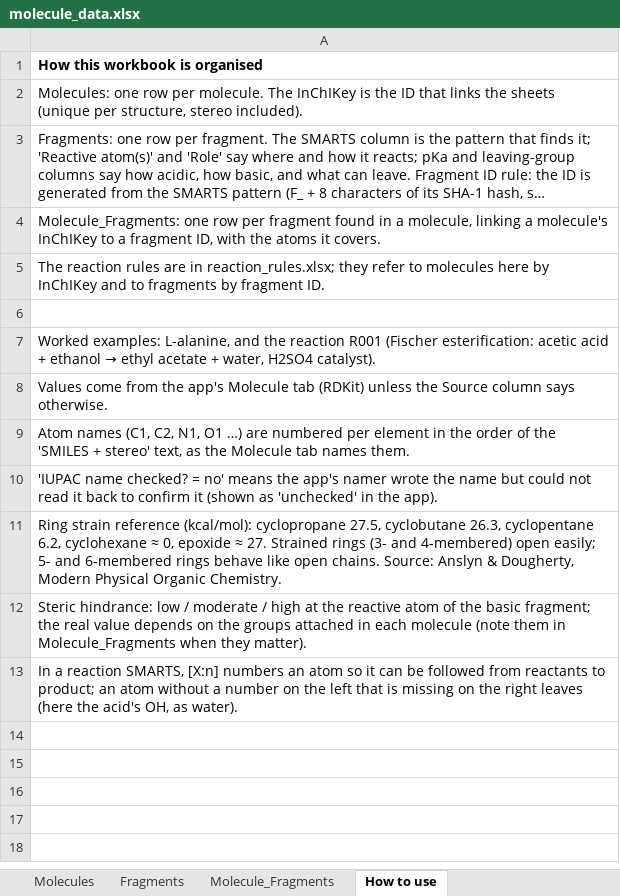
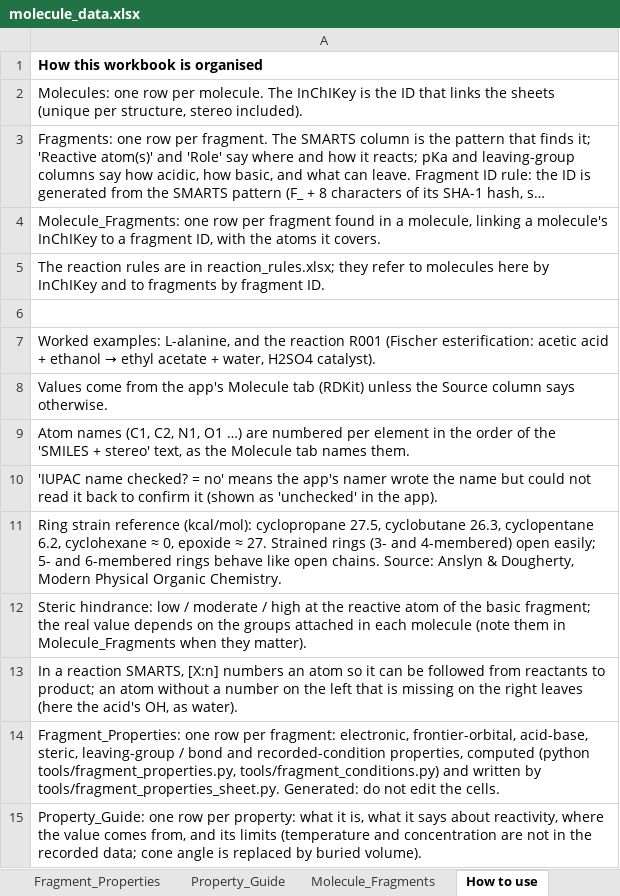
Before and after one commit to agile-glitch/organic-chem-app-web, an Excel workbook: molecule_data.xlsx, sheet How to use, drawn as a sheet; long unchanged cells end in …; values as stored, in another font and other column widths than the file's, no borders; the diff names each change by its address in the sheet, - before the commit and + after, or states it on an @@ line.

```diff
--- a/molecule_data.xlsx (sheet How to use)
+++ b/molecule_data.xlsx (sheet How to use)
+sheet tab: Fragment_Properties
+sheet tab: Property_Guide
+row 14: Fragment_Properties: one row per fragment: electronic, frontier-orbital, acid-base, steric, leaving-group / bond and recorded-condition properties, computed (python tools/fragment_properties.py, tools/fragment_conditions.py) and written by tools/fragment_properties_sheet.py. Generated: do not edit the cells.
+row 15: Property_Guide: one row per property: what it is, what it says about reactivity, where the value comes from, and its limits (temperature and concentration are not in the recorded data; cone angle is replaced by buried volume).
```
Also changed, not shown: 1 other file.
